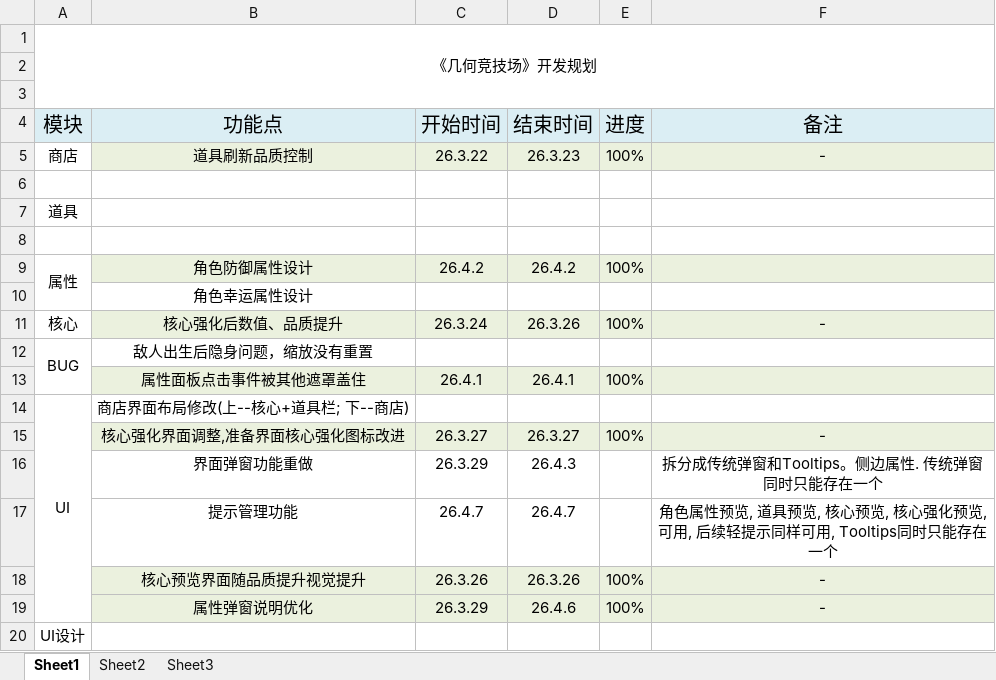
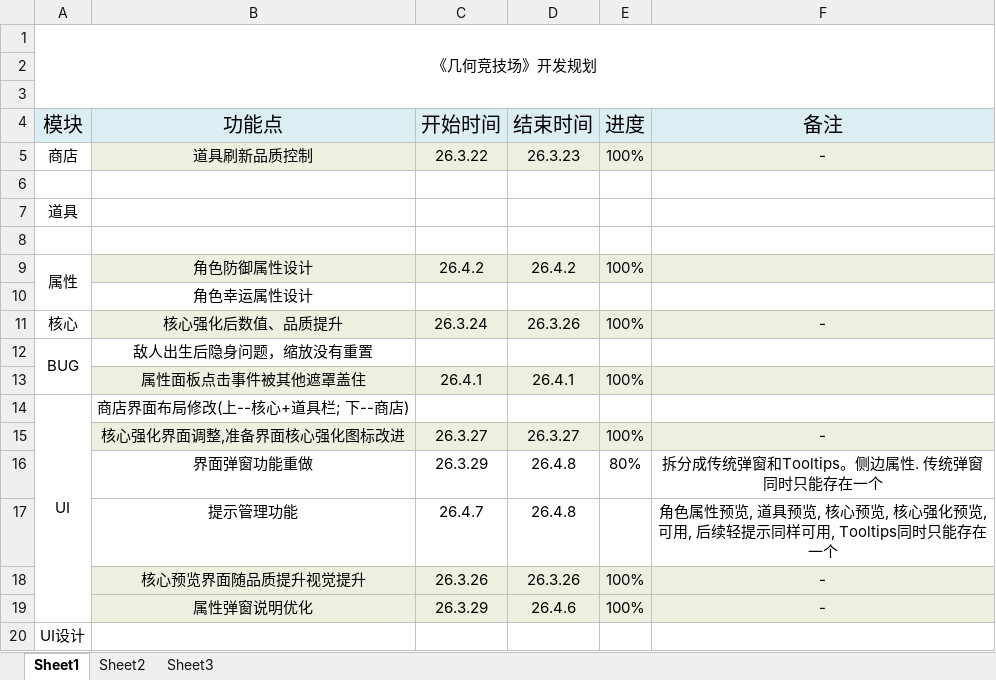
Before and after one commit to FrontEndDevLin/ProjectSP, an Excel workbook: 1.xlsx, sheet Sheet1, drawn as a sheet; values as stored, in another font and other column widths than the file's, no borders; the diff names each change by its address in the sheet, - before the commit and + after, or states it on an @@ line.

```diff
--- a/1.xlsx (sheet Sheet1)
+++ b/1.xlsx (sheet Sheet1)
-D16 (结束时间): 26.4.3
+D16 (结束时间): 26.4.8
-E16 (进度): (empty)
+E16 (进度): 80%
-D17 (结束时间): 26.4.7
+D17 (结束时间): 26.4.8
```
Also changed, not shown: 21 other files.
